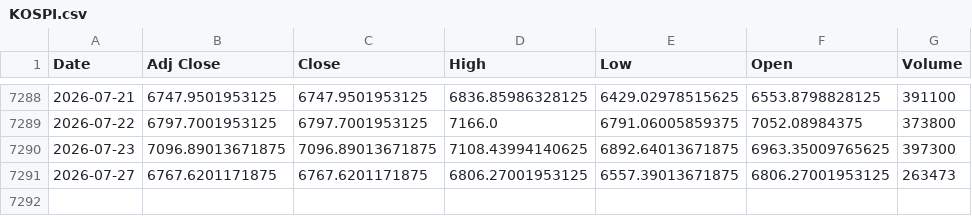
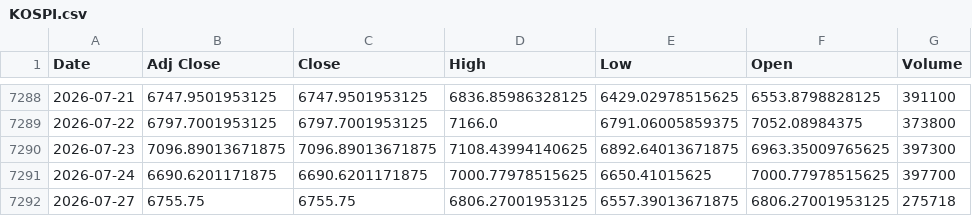
Before and after one commit to khemosu99-bit/overnight-kr, a CSV file: data/raw/KOSPI.csv, drawn as a sheet; only a part is shown, gaps mark what is left out.

```diff
--- a/data/raw/KOSPI.csv
+++ b/data/raw/KOSPI.csv
@@ -7290,2 +7290,3 @@ Date,Adj Close,Close,High,Low,Open,Volume
 2026-07-23,7096.89013671875,7096.89013671875,7108.43994140625,6892.64013671875,6963.35009765625,397300
-2026-07-27,6767.6201171875,6767.6201171875,6806.27001953125,6557.39013671875,6806.27001953125,263473
+2026-07-24,6690.6201171875,6690.6201171875,7000.77978515625,6650.41015625,7000.77978515625,397700
+2026-07-27,6755.75,6755.75,6806.27001953125,6557.39013671875,6806.27001953125,275718
```
Also changed, not shown: data/raw/EWY.csv, data/raw/KOSDAQ.csv, 32 other files.
